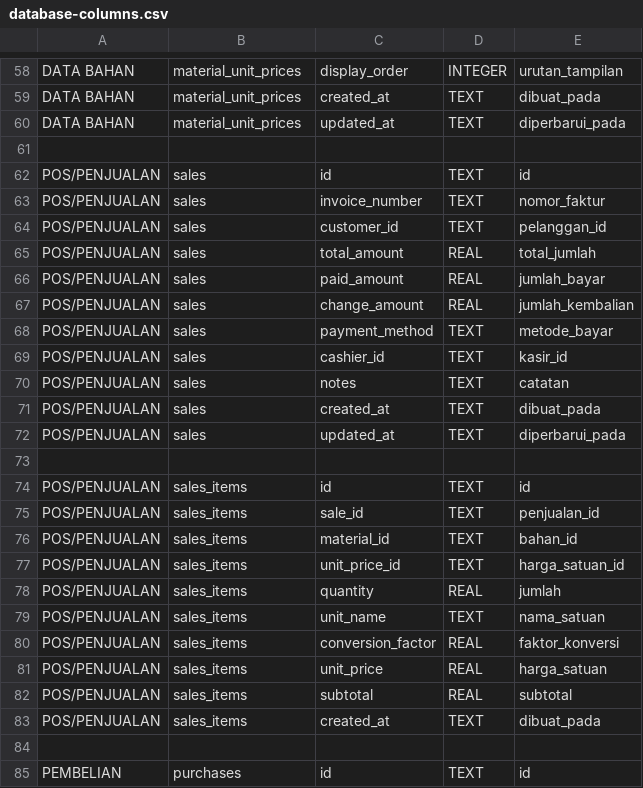
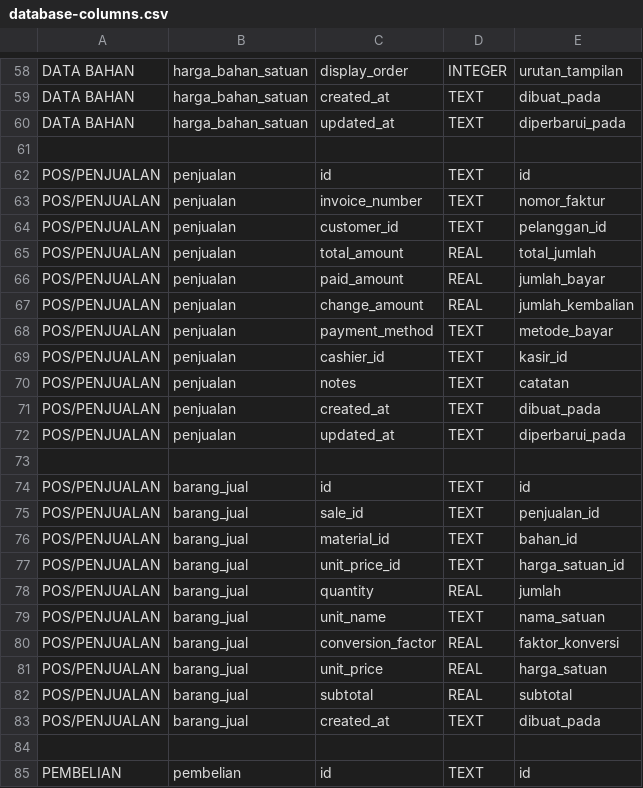
Before and after one commit to gargilang/gemiprintaio, a CSV file: csv/database-columns.csv, drawn as a sheet; only a part is shown, gaps mark what is left out; the diff covers the shown part only; the diff names each change by its address in the sheet, - before the commit and + after, or states it on an @@ line.

```diff
--- a/csv/database-columns.csv
+++ b/csv/database-columns.csv
-B58:B60: material_unit_prices
+B58:B60: harga_bahan_satuan
-B62:B72: sales
+B62:B72: penjualan
-B74:B83: sales_items
+B74:B83: barang_jual
-B85: purchases
+B85: pembelian
```
Also changed, not shown: 145 edited cells elsewhere in this file, 16 other files.
